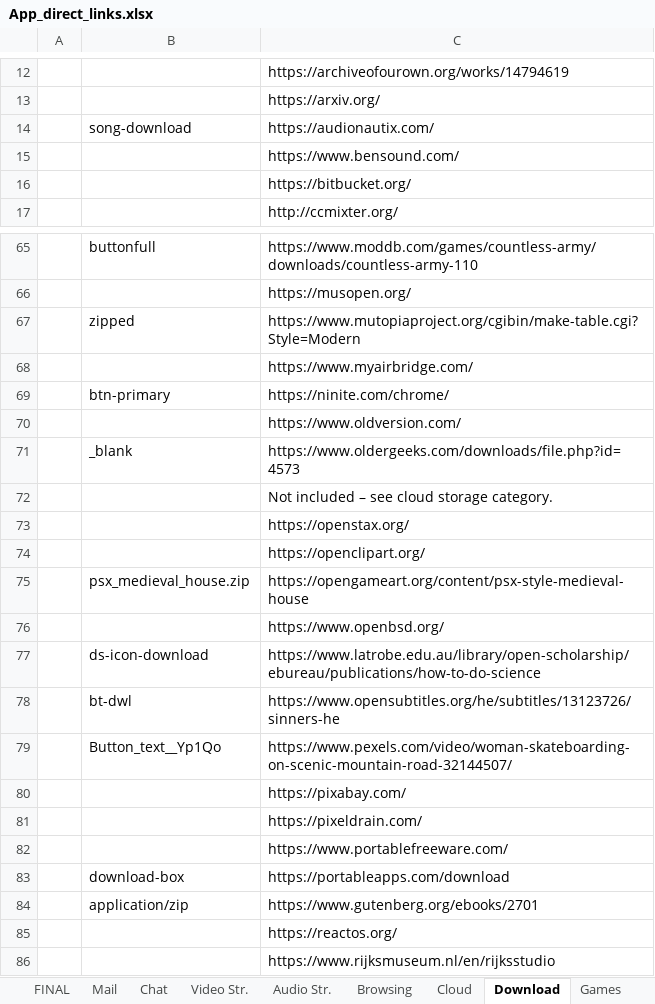
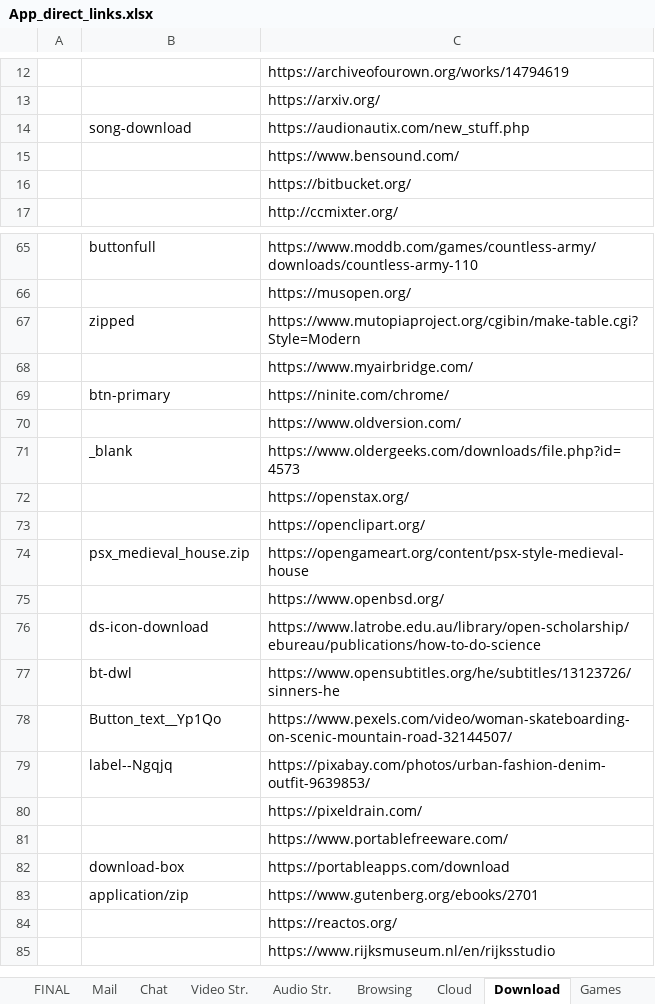
Before and after one commit to yaelrosen77/Final_Project, an Excel workbook: Crawler/App_direct_links.xlsx, sheet Download, drawn as a sheet; only a part is shown, gaps mark what is left out; values as stored, in another font and other column widths than the file's, no cell formats; removed rows and columns are numbered as before the commit, all else as after; the diff covers the shown part only; the diff names each change by its address in the sheet, - before the commit and + after, or states it on an @@ line.

```diff
--- a/Crawler/App_direct_links.xlsx (sheet Download)
+++ b/Crawler/App_direct_links.xlsx (sheet Download)
-C14: https://audionautix.com/
+C14: https://audionautix.com/new_stuff.php
-row 72:  |  | Not included – see cloud storage category.
-row 80:  |  | https://pixabay.com/
+row 79:  | label--Ngqjq | https://pixabay.com/photos/urban-fashion-denim-outfit-9639853/
```
Also changed, not shown: 30 added rows, 33 removed rows and 23 edited cells elsewhere in this sheet, cell formats, 2 other files.
